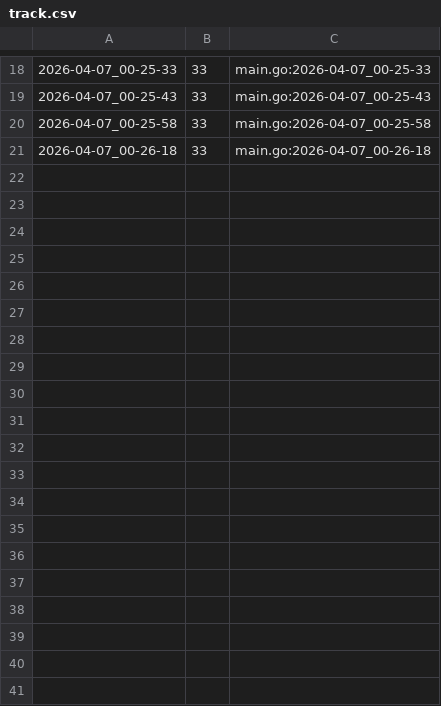
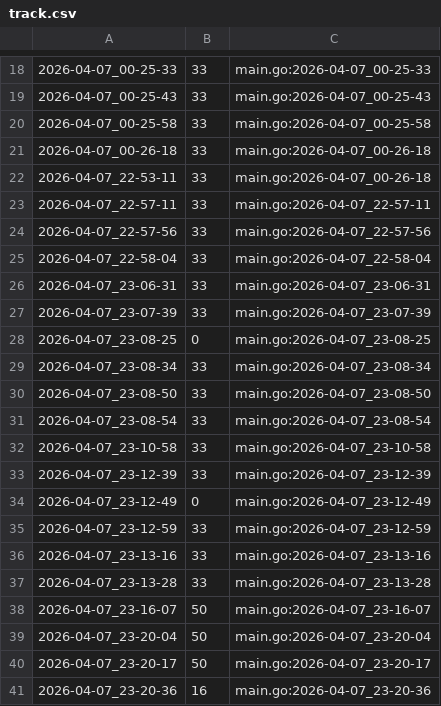
Before and after one commit to qxcode-course/ed-ter-bloco-a-Moacir-000, a CSV file: .tko/track/ed@treinando/track.csv, drawn as a sheet; only a part is shown, gaps mark what is left out; the diff covers the shown part only; the diff names each change by its address in the sheet, - before the commit and + after, or states it on an @@ line.

```diff
--- a/.tko/track/ed@treinando/track.csv
+++ b/.tko/track/ed@treinando/track.csv
+row 22: 2026-04-07_22-53-11 | 33 | main.go:2026-04-07_00-26-18
+row 23: 2026-04-07_22-57-11 | 33 | main.go:2026-04-07_22-57-11
+row 24: 2026-04-07_22-57-56 | 33 | main.go:2026-04-07_22-57-56
+row 25: 2026-04-07_22-58-04 | 33 | main.go:2026-04-07_22-58-04
+row 26: 2026-04-07_23-06-31 | 33 | main.go:2026-04-07_23-06-31
+row 27: 2026-04-07_23-07-39 | 33 | main.go:2026-04-07_23-07-39
+row 28: 2026-04-07_23-08-25 | 0 | main.go:2026-04-07_23-08-25
+row 29: 2026-04-07_23-08-34 | 33 | main.go:2026-04-07_23-08-34
+row 30: 2026-04-07_23-08-50 | 33 | main.go:2026-04-07_23-08-50
+row 31: 2026-04-07_23-08-54 | 33 | main.go:2026-04-07_23-08-54
+row 32: 2026-04-07_23-10-58 | 33 | main.go:2026-04-07_23-10-58
+row 33: 2026-04-07_23-12-39 | 33 | main.go:2026-04-07_23-12-39
+row 34: 2026-04-07_23-12-49 | 0 | main.go:2026-04-07_23-12-49
+row 35: 2026-04-07_23-12-59 | 33 | main.go:2026-04-07_23-12-59
+row 36: 2026-04-07_23-13-16 | 33 | main.go:2026-04-07_23-13-16
+row 37: 2026-04-07_23-13-28 | 33 | main.go:2026-04-07_23-13-28
+row 38: 2026-04-07_23-16-07 | 50 | main.go:2026-04-07_23-16-07
+row 39: 2026-04-07_23-20-04 | 50 | main.go:2026-04-07_23-20-04
+row 40: 2026-04-07_23-20-17 | 50 | main.go:2026-04-07_23-20-17
+row 41: 2026-04-07_23-20-36 | 16 | main.go:2026-04-07_23-20-36
```
Also changed, not shown: 12 added rows elsewhere in this file, .tko/track/ed@triangulo/track.csv, 16 other files.
